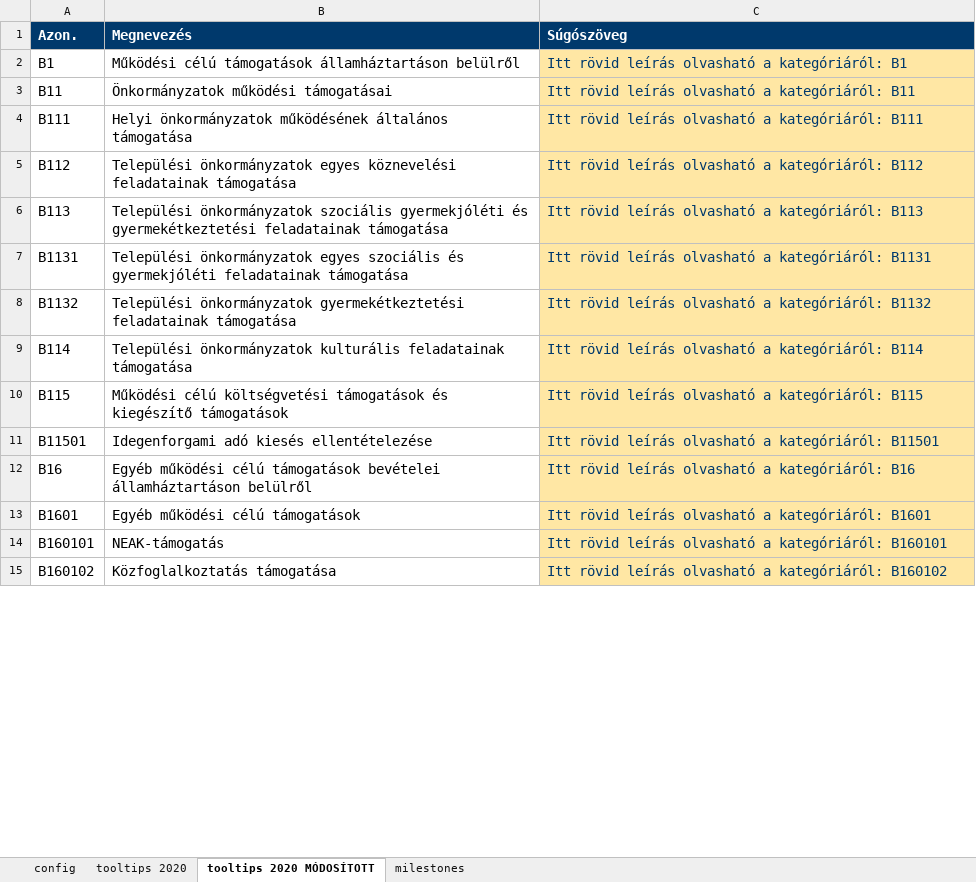
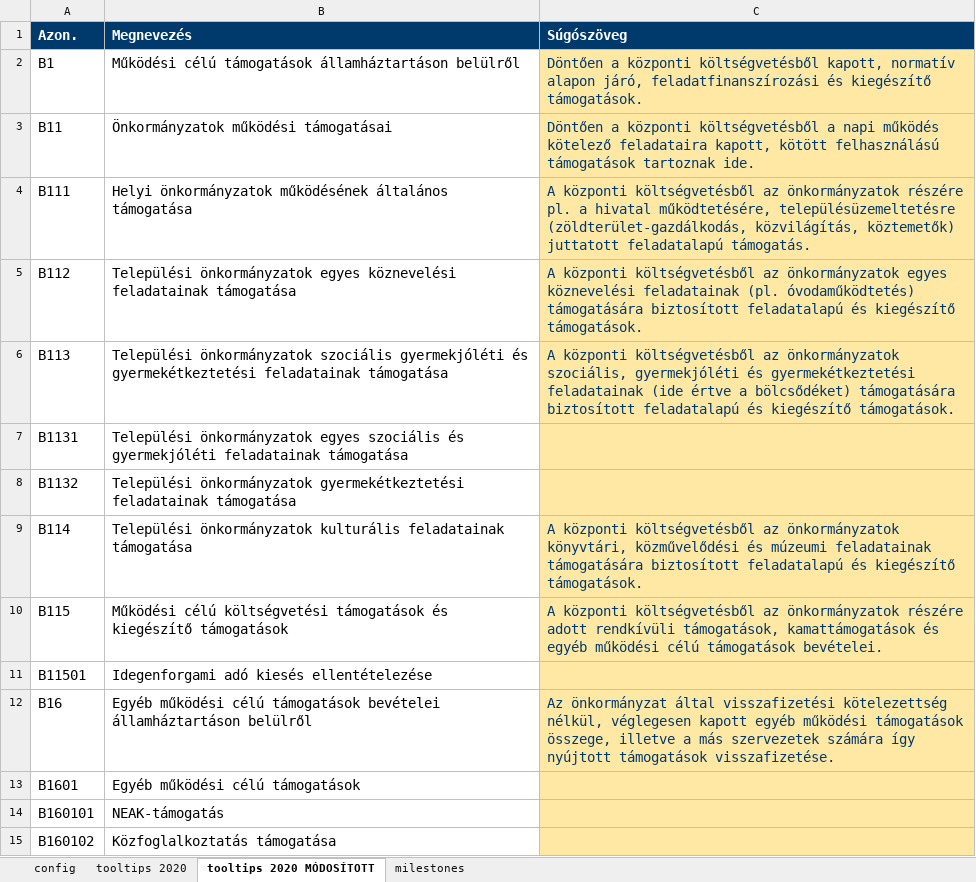
Before and after one commit to k-monitor/onkormanyzati-koltsegvetes-v2, an Excel workbook: input/config.xlsx, sheet tooltips 2020 MÓDOSÍTOTT, drawn as a sheet; only a part is shown; values as stored, in another font and other column widths than the file's, no borders; the diff covers the shown part only; the diff names each change by its address in the sheet, - before the commit and + after, or states it on an @@ line.

```diff
--- a/input/config.xlsx (sheet tooltips 2020 MÓDOSÍTOTT)
+++ b/input/config.xlsx (sheet tooltips 2020 MÓDOSÍTOTT)
-C2 (Súgószöveg): Itt rövid leírás olvasható a kategóriáról: B1
+C2 (Súgószöveg): Döntően a központi költségvetésből kapott, normatív alapon járó, feladatfinanszírozási és kiegészítő támogatások.
-C3 (Súgószöveg): Itt rövid leírás olvasható a kategóriáról: B11
+C3 (Súgószöveg): Döntően a központi költségvetésből a napi működés kötelező feladataira kapott, kötött felhasználású támogatások tartoznak ide.
-C4 (Súgószöveg): Itt rövid leírás olvasható a kategóriáról: B111
+C4 (Súgószöveg): A központi költségvetésből az önkormányzatok részére pl. a hivatal működtetésére, településüzemeltetésre (zöldterület-gazdálkodás, közvilágítás, köztemetők) juttatott feladatalapú támogatás.
-C5 (Súgószöveg): Itt rövid leírás olvasható a kategóriáról: B112
+C5 (Súgószöveg): A központi költségvetésből az önkormányzatok egyes köznevelési feladatainak (pl. óvodaműködtetés) támogatására biztosított feladatalapú és kiegészítő támogatások.
-C6 (Súgószöveg): Itt rövid leírás olvasható a kategóriáról: B113
+C6 (Súgószöveg): A központi költségvetésből az önkormányzatok szociális, gyermekjóléti és gyermekétkeztetési feladatainak (ide értve a bölcsődéket) támogatására biztosított feladatalapú és kiegészítő támogatások.
-C7 (Súgószöveg): Itt rövid leírás olvasható a kategóriáról: B1131
+C7 (Súgószöveg): (empty)
-C8 (Súgószöveg): Itt rövid leírás olvasható a kategóriáról: B1132
+C8 (Súgószöveg): (empty)
-C9 (Súgószöveg): Itt rövid leírás olvasható a kategóriáról: B114
+C9 (Súgószöveg): A központi költségvetésből az önkormányzatok könyvtári, közművelődési és múzeumi feladatainak támogatására biztosított feladatalapú és kiegészítő támogatások.
-C10 (Súgószöveg): Itt rövid leírás olvasható a kategóriáról: B115
+C10 (Súgószöveg): A központi költségvetésből az önkormányzatok részére adott rendkívüli támogatások, kamattámogatások és egyéb működési célú támogatások bevételei.
-C11 (Súgószöveg): Itt rövid leírás olvasható a kategóriáról: B11501
+C11 (Súgószöveg): (empty)
-C12 (Súgószöveg): Itt rövid leírás olvasható a kategóriáról: B16
+C12 (Súgószöveg): Az önkormányzat által visszafizetési kötelezettség nélkül, véglegesen kapott egyéb működési támogatások összege, illetve a más szervezetek számára így nyújtott támogatások visszafizetése.
-C13 (Súgószöveg): Itt rövid leírás olvasható a kategóriáról: B1601
+C13 (Súgószöveg): (empty)
-C14 (Súgószöveg): Itt rövid leírás olvasható a kategóriáról: B160101
+C14 (Súgószöveg): (empty)
-C15 (Súgószöveg): Itt rövid leírás olvasható a kategóriáról: B160102
+C15 (Súgószöveg): (empty)
```
Also changed, not shown: 299 edited cells and cell formats elsewhere in this sheet, sheet tooltips 2020, sheet milestones, sheet config, 11 other files.
